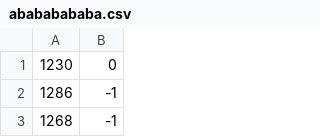
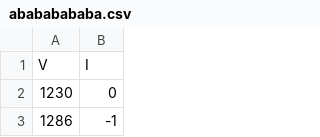
Before and after one commit to 208sp/Assignments, a CSV file: abababababa.csv, drawn as a sheet; only a part is shown; the shorter side is filled out with more unchanged rows; the diff names each change by its address in the sheet, - before the commit and + after, or states it on an @@ line.

Commit message:
Update abababababa.csv

```diff
--- a/abababababa.csv
+++ b/abababababa.csv
+row 1: V | I
```
